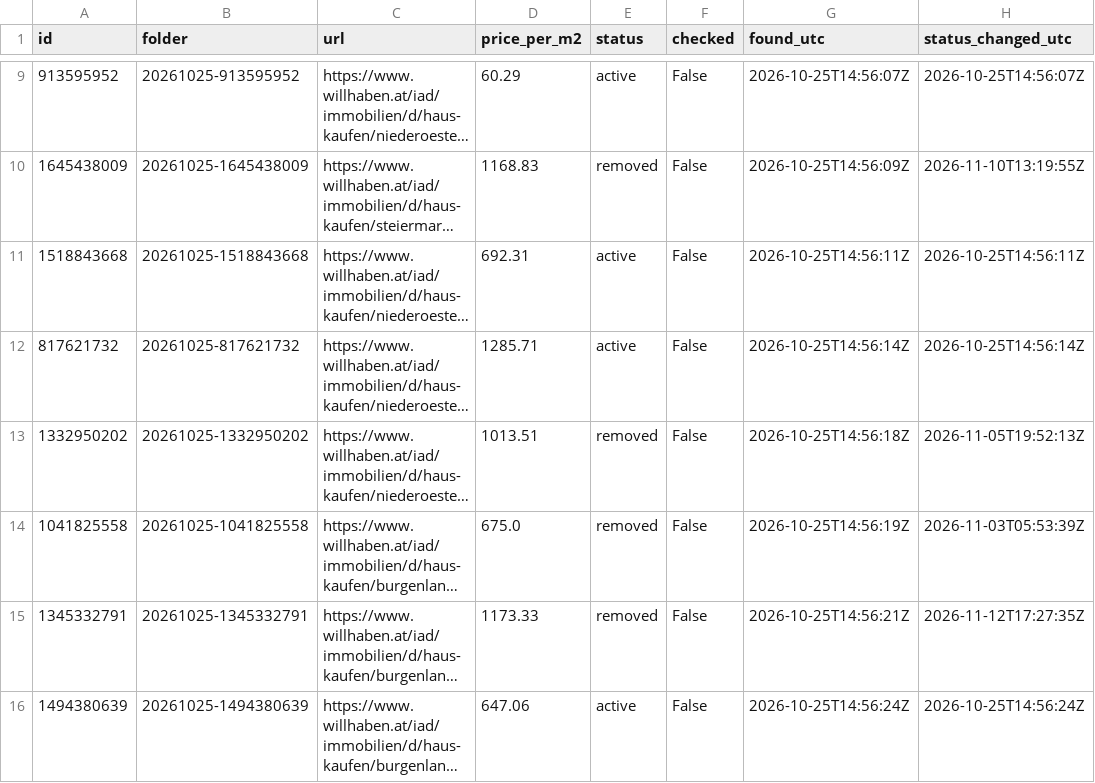
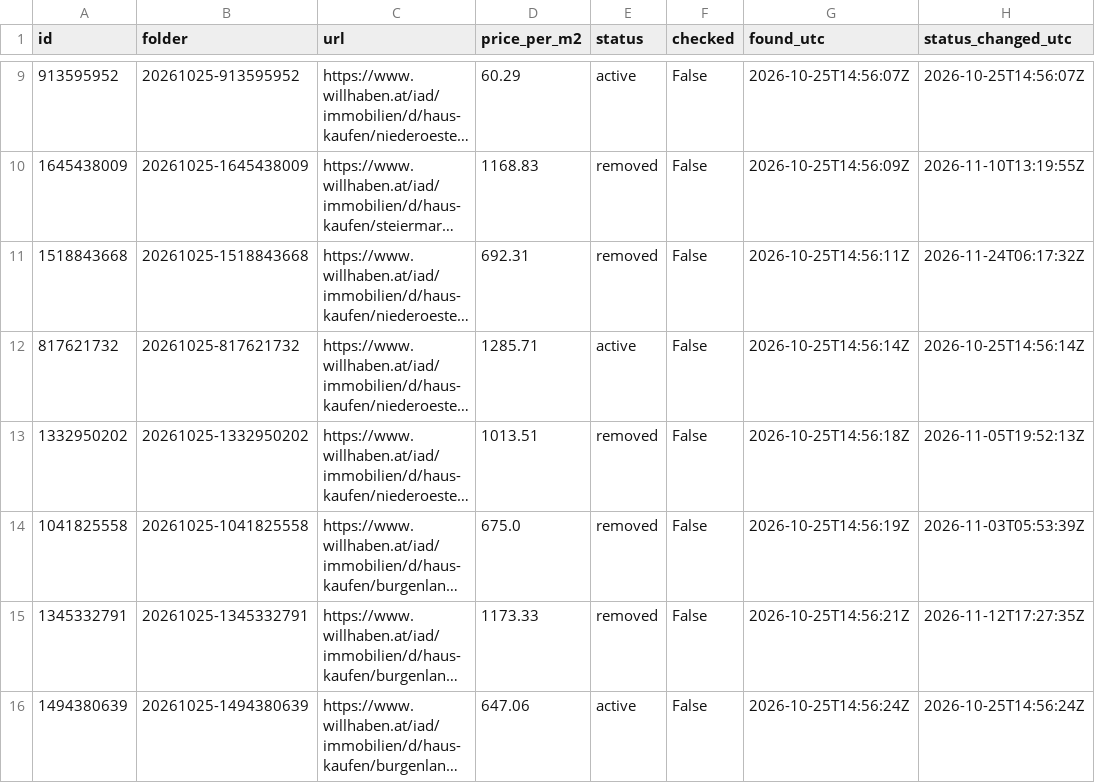
Before and after one commit to antonberesniev/willhaben_land, a CSV file: data/index.csv, drawn as a sheet; only a part is shown, gaps mark what is left out; long unchanged cells end in …; the diff names each change by its address in the sheet, - before the commit and + after, or states it on an @@ line.

```diff
--- a/data/index.csv
+++ b/data/index.csv
-E11 (status): active
+E11 (status): removed
-H11 (status_changed_utc): 2026-10-25T14:56:11Z
+H11 (status_changed_utc): 2026-11-24T06:17:32Z
```
Also changed, not shown: 1 other file.
